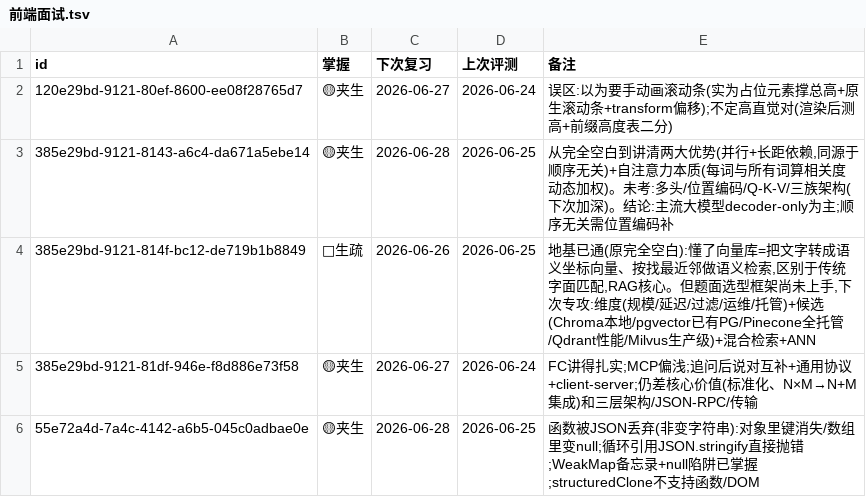
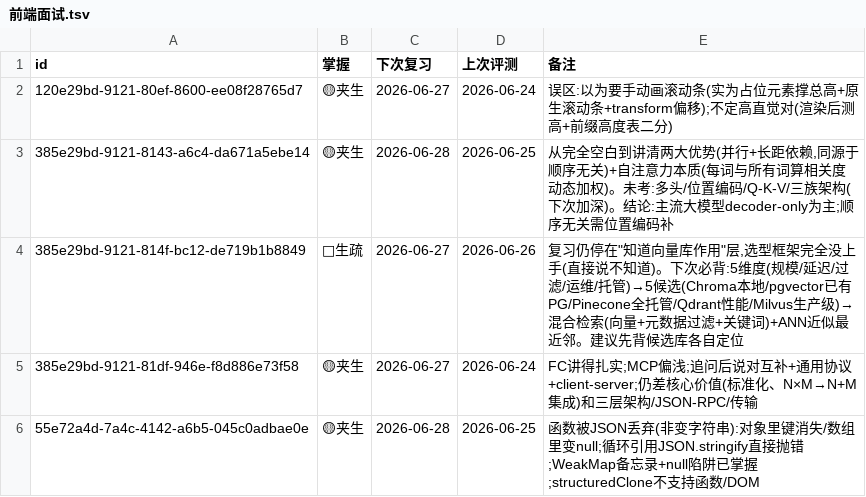
Before and after one commit to MoYuM/study, a TSV file: progress/前端面试.tsv, drawn as a sheet; only a part is shown.

Commit message:
drill(前端面试): 向量数据库选型🔴

```diff
--- a/progress/前端面试.tsv
+++ b/progress/前端面试.tsv
@@ -3,3 +3,3 @@ id	掌握	下次复习	上次评测	备注
 385e29bd-9121-8143-a6c4-da671a5ebe14	🟡夹生	2026-06-28	2026-06-25	从完全空白到讲清两大优势(并行+长距依赖,同源于顺序无关)+自注意力本质(每词与所有词算相关度动态加权)。未考:多头/位置编码/Q-K-V/三族架构(下次加深)。结论:主流大模型decoder-only为主;顺序无关需位置编码补
-385e29bd-9121-814f-bc12-de719b1b8849	🔴生疏	2026-06-26	2026-06-25	地基已通(原完全空白):懂了向量库=把文字转成语义坐标向量、按找最近邻做语义检索,区别于传统字面匹配,RAG核心。但题面选型框架尚未上手,下次专攻:维度(规模/延迟/过滤/运维/托管)+候选(Chroma本地/pgvector已有PG/Pinecone全托管/Qdrant性能/Milvus生产级)+混合检索+ANN
+385e29bd-9121-814f-bc12-de719b1b8849	🔴生疏	2026-06-27	2026-06-26	复习仍停在"知道向量库作用"层,选型框架完全没上手(直接说不知道)。下次必背:5维度(规模/延迟/过滤/运维/托管)→5候选(Chroma本地/pgvector已有PG/Pinecone全托管/Qdrant性能/Milvus生产级)→混合检索(向量+元数据过滤+关键词)+ANN近似最近邻。建议先背候选库各自定位
 385e29bd-9121-81df-946e-f8d886e73f58	🟡夹生	2026-06-27	2026-06-24	FC讲得扎实;MCP偏浅;追问后说对互补+通用协议+client-server;仍差核心价值(标准化、N×M→N+M集成)和三层架构/JSON-RPC/传输
```
